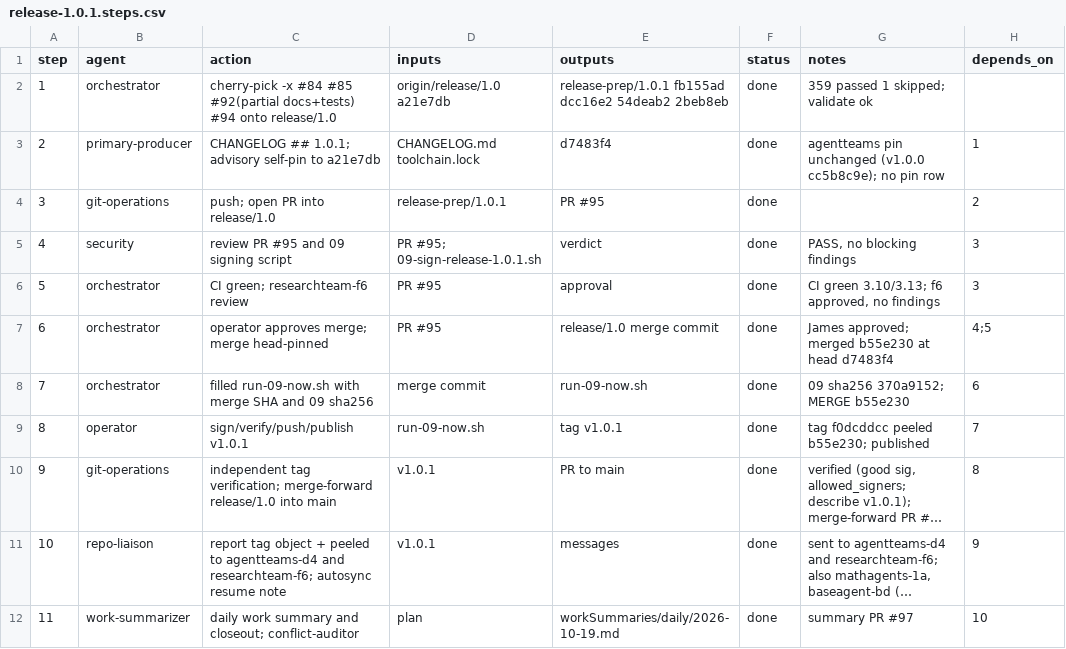
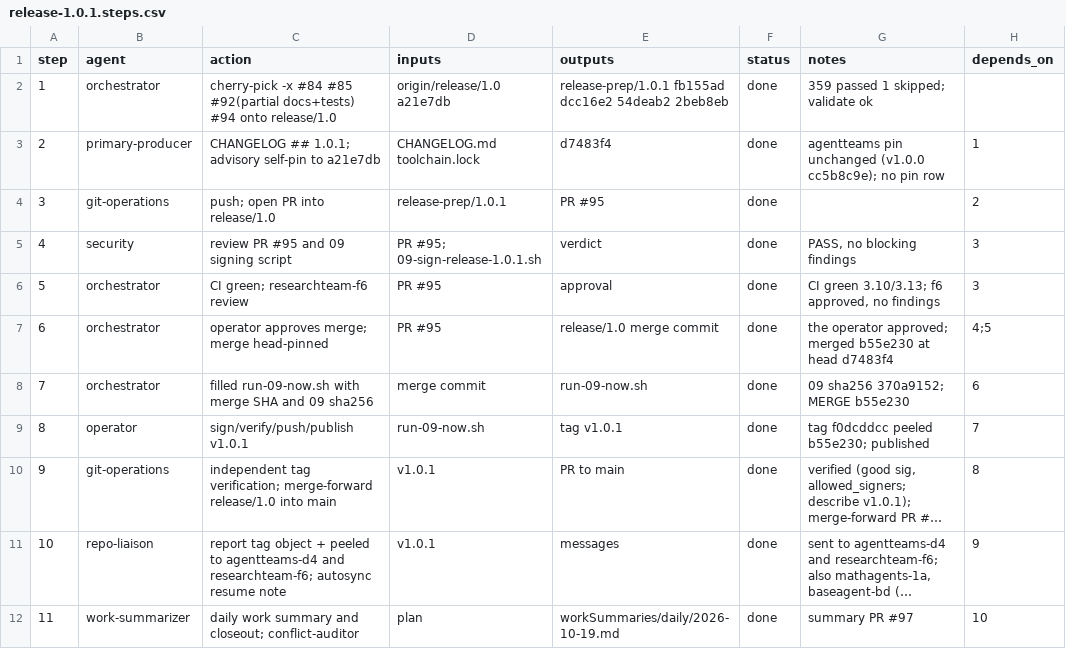
Before and after one commit to jlcatonjr/researchteam, a CSV file: references/plans/archive/2026-W43/release-1.0.1.steps.csv, drawn as a sheet; long unchanged cells end in ….

```diff
--- a/references/plans/archive/2026-W43/release-1.0.1.steps.csv
+++ b/references/plans/archive/2026-W43/release-1.0.1.steps.csv
@@ -6,3 +6,3 @@ step,agent,action,inputs,outputs,status,notes,depends_on
 5,orchestrator,CI green; researchteam-f6 review,PR #95,approval,done,"CI green 3.10/3.13; f6 approved, no findings",3
-6,orchestrator,operator approves merge; merge head-pinned,PR #95,release/1.0 merge commit,done,James approved; merged b55e230 at head d7483f4,4;5
+6,orchestrator,operator approves merge; merge head-pinned,PR #95,release/1.0 merge commit,done,the operator approved; merged b55e230 at head d7483f4,4;5
 7,orchestrator,filled run-09-now.sh with merge SHA and 09 sha256,merge commit,run-09-now.sh,done,09 sha256 370a9152; MERGE b55e230,6
```
Also changed, not shown: references/plans/archive/2026-W42/v1.0.0-phase-t.steps.csv, 25 other files.
